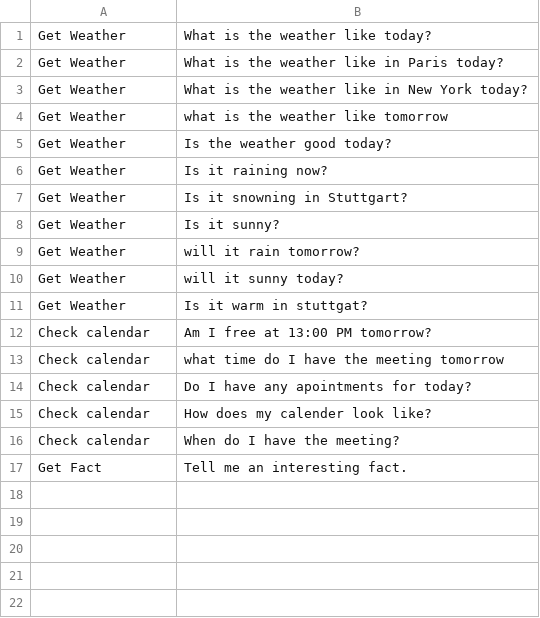
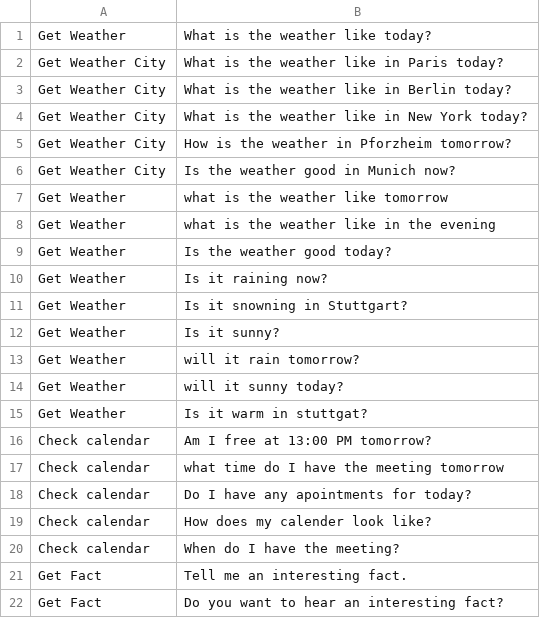
Before and after one commit to Bharath-S/Embedded-Intent-Recognition, a CSV file: data/Reference.csv, drawn as a sheet.

```diff
--- a/data/Reference.csv
+++ b/data/Reference.csv
@@ -1,5 +1,9 @@
 Get Weather,What is the weather like today?
-Get Weather,What is the weather like in Paris today?
-Get Weather,What is the weather like in New York today?
+Get Weather City,What is the weather like in Paris today?
+Get Weather City,What is the weather like in Berlin today?
+Get Weather City,What is the weather like in New York today?
+Get Weather City,How is the weather in Pforzheim tomorrow?
+Get Weather City,Is the weather good in Munich now?
 Get Weather,what is the weather like tomorrow
+Get Weather,what is the weather like in the evening
 Get Weather,Is the weather good today?
@@ -17 +21,2 @@ Check calendar,When do I have the meeting?
 Get Fact,Tell me an interesting fact.
+Get Fact,Do you want to hear an interesting fact?
```
Also changed, not shown: 6 other files.
